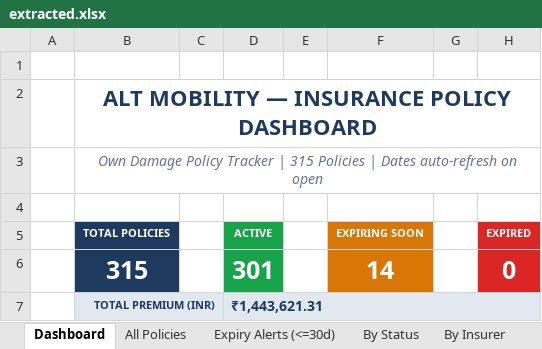
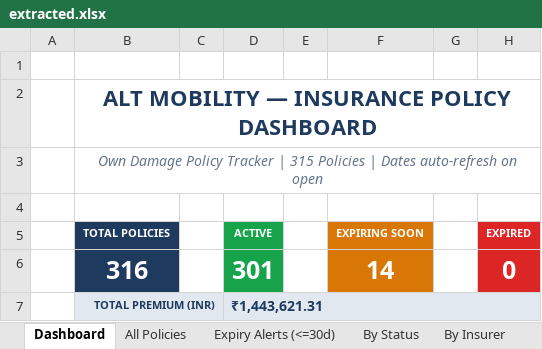
Before and after one commit to shraddhautmsangle04-art/ALT_Mobility_ss, an Excel workbook: data/extracted.xlsx, sheet Dashboard, drawn as a sheet; values as stored, in another font and other column widths than the file's, no borders; charts and pictures not drawn; the diff names each change by its address in the sheet, - before the commit and + after, or states it on an @@ line.

```diff
--- a/data/extracted.xlsx (sheet Dashboard)
+++ b/data/extracted.xlsx (sheet Dashboard)
-B6 (TOTAL POLICIES): 315
+B6 (TOTAL POLICIES): 316
```
Also changed, not shown: sheet Expiry Alerts (<=30d), sheet By Status, sheet All Policies, sheet By Policy Type, sheet By Insurer, sheet By Expiry Month, charts or pictures, 2 other files.
